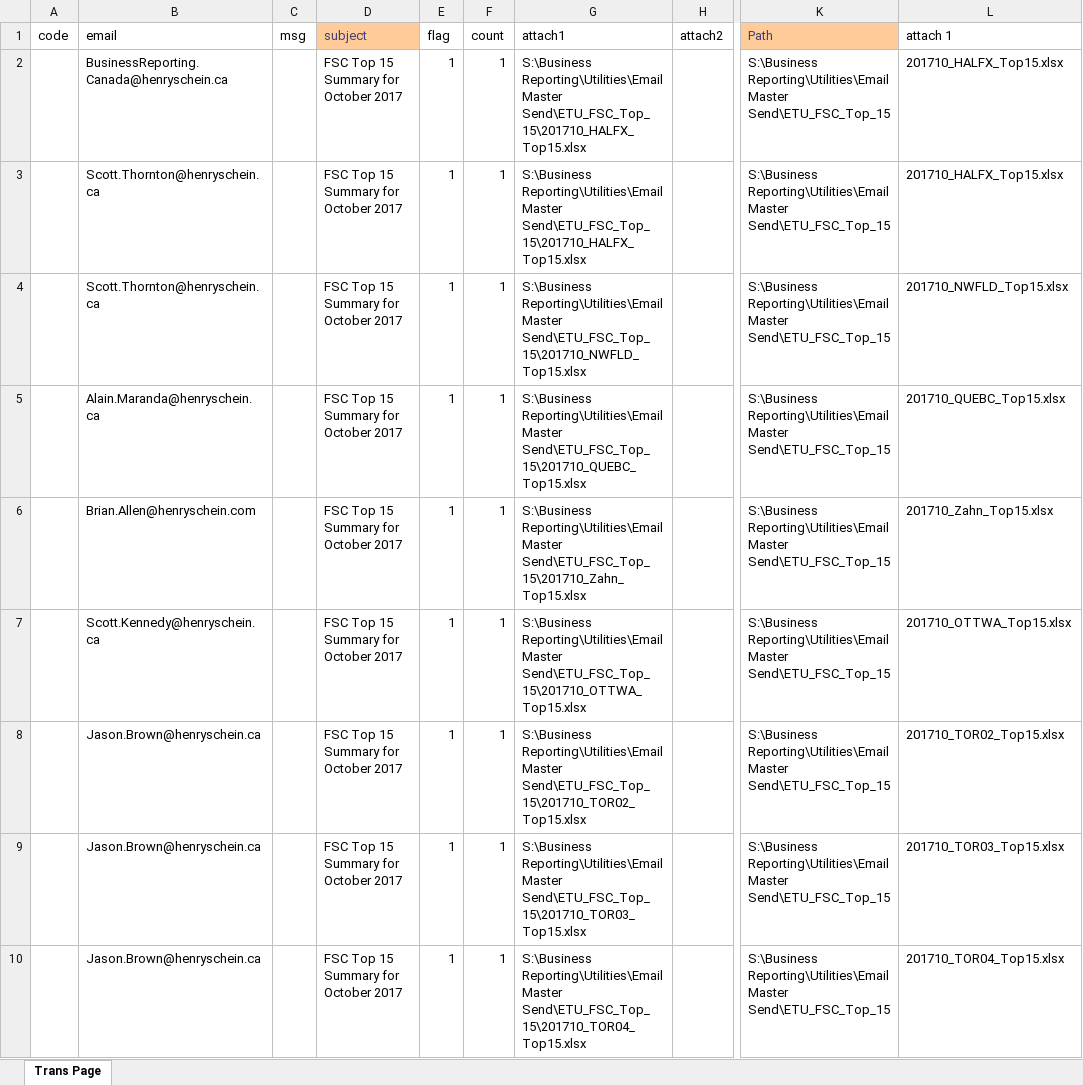
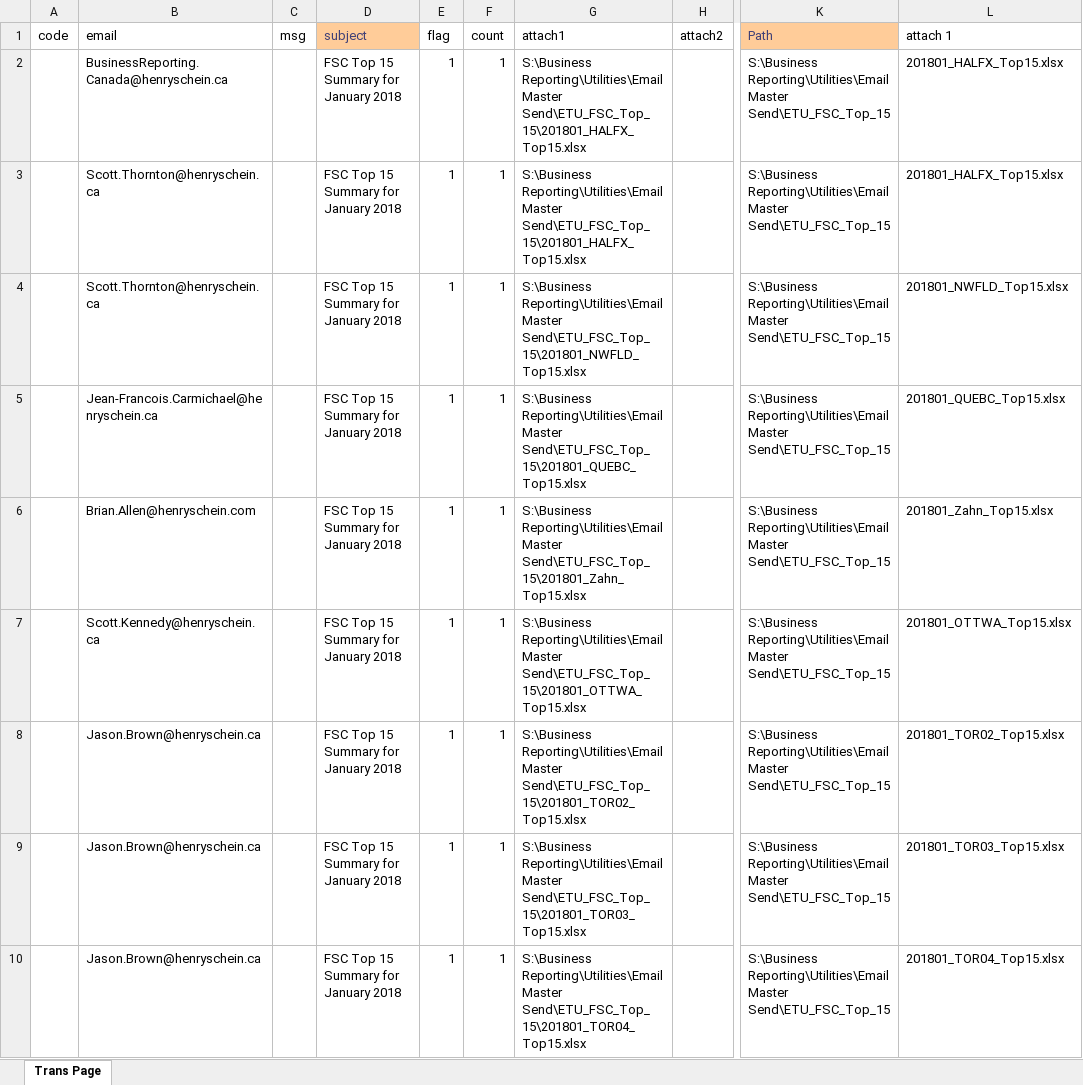
Before and after one commit to HSCanada/BRPoSh, an Excel workbook: BR_Mailer/J050_TOP15_FSC_BR/J050_Mailing List - excel.xlsx, sheet Trans Page, drawn as a sheet; only a part is shown, gaps mark what is left out; values as stored, in another font and other column widths than the file's, no borders; the diff covers the shown part only; the diff names each change by its address in the sheet, - before the commit and + after, or states it on an @@ line.

```diff
--- a/BR_Mailer/J050_TOP15_FSC_BR/J050_Mailing List - excel.xlsx (sheet Trans Page)
+++ b/BR_Mailer/J050_TOP15_FSC_BR/J050_Mailing List - excel.xlsx (sheet Trans Page)
-D2:D10 (subject): FSC Top 15 Summary for October 2017
+D2:D10 (subject): FSC Top 15 Summary for January 2018
-G2:G3 (attach1): …Reporting\Utilities\Email Master Send\ETU_FSC_Top_15\201710_HALFX_Top15.xlsx
+G2:G3 (attach1): …Reporting\Utilities\Email Master Send\ETU_FSC_Top_15\201801_HALFX_Top15.xlsx
-L2:L3 (attach 1): 201710_HALFX_Top15.xlsx
+L2:L3 (attach 1): 201801_HALFX_Top15.xlsx
-G4 (attach1): …Reporting\Utilities\Email Master Send\ETU_FSC_Top_15\201710_NWFLD_Top15.xlsx
+G4 (attach1): …Reporting\Utilities\Email Master Send\ETU_FSC_Top_15\201801_NWFLD_Top15.xlsx
-L4 (attach 1): 201710_NWFLD_Top15.xlsx
+L4 (attach 1): 201801_NWFLD_Top15.xlsx
-B5 (email): Alain.Maranda@henryschein.ca
+B5 (email): Jean-Francois.Carmichael@henryschein.ca
-G5 (attach1): …Reporting\Utilities\Email Master Send\ETU_FSC_Top_15\201710_QUEBC_Top15.xlsx
+G5 (attach1): …Reporting\Utilities\Email Master Send\ETU_FSC_Top_15\201801_QUEBC_Top15.xlsx
-L5 (attach 1): 201710_QUEBC_Top15.xlsx
+L5 (attach 1): 201801_QUEBC_Top15.xlsx
-G6 (attach1): …Reporting\Utilities\Email Master Send\ETU_FSC_Top_15\201710_Zahn_Top15.xlsx
+G6 (attach1): …Reporting\Utilities\Email Master Send\ETU_FSC_Top_15\201801_Zahn_Top15.xlsx
-L6 (attach 1): 201710_Zahn_Top15.xlsx
+L6 (attach 1): 201801_Zahn_Top15.xlsx
-G7 (attach1): …Reporting\Utilities\Email Master Send\ETU_FSC_Top_15\201710_OTTWA_Top15.xlsx
+G7 (attach1): …Reporting\Utilities\Email Master Send\ETU_FSC_Top_15\201801_OTTWA_Top15.xlsx
-L7 (attach 1): 201710_OTTWA_Top15.xlsx
+L7 (attach 1): 201801_OTTWA_Top15.xlsx
-G8 (attach1): …Reporting\Utilities\Email Master Send\ETU_FSC_Top_15\201710_TOR02_Top15.xlsx
+G8 (attach1): …Reporting\Utilities\Email Master Send\ETU_FSC_Top_15\201801_TOR02_Top15.xlsx
-L8 (attach 1): 201710_TOR02_Top15.xlsx
+L8 (attach 1): 201801_TOR02_Top15.xlsx
-G9 (attach1): …Reporting\Utilities\Email Master Send\ETU_FSC_Top_15\201710_TOR03_Top15.xlsx
+G9 (attach1): …Reporting\Utilities\Email Master Send\ETU_FSC_Top_15\201801_TOR03_Top15.xlsx
-L9 (attach 1): 201710_TOR03_Top15.xlsx
+L9 (attach 1): 201801_TOR03_Top15.xlsx
-G10 (attach1): …Reporting\Utilities\Email Master Send\ETU_FSC_Top_15\201710_TOR04_Top15.xlsx
+G10 (attach1): …Reporting\Utilities\Email Master Send\ETU_FSC_Top_15\201801_TOR04_Top15.xlsx
-L10 (attach 1): 201710_TOR04_Top15.xlsx
+L10 (attach 1): 201801_TOR04_Top15.xlsx
```
Also changed, not shown: 4 added rows, 5 removed rows and 138 edited cells elsewhere in this sheet, BR_Mailer/J021_DS_FSC/J021_Mailing_List-Excel.xlsx, BR_Mailer/J051_TOP15_FSC/J051_Mailing List - excel.xlsx, 3 other files.
